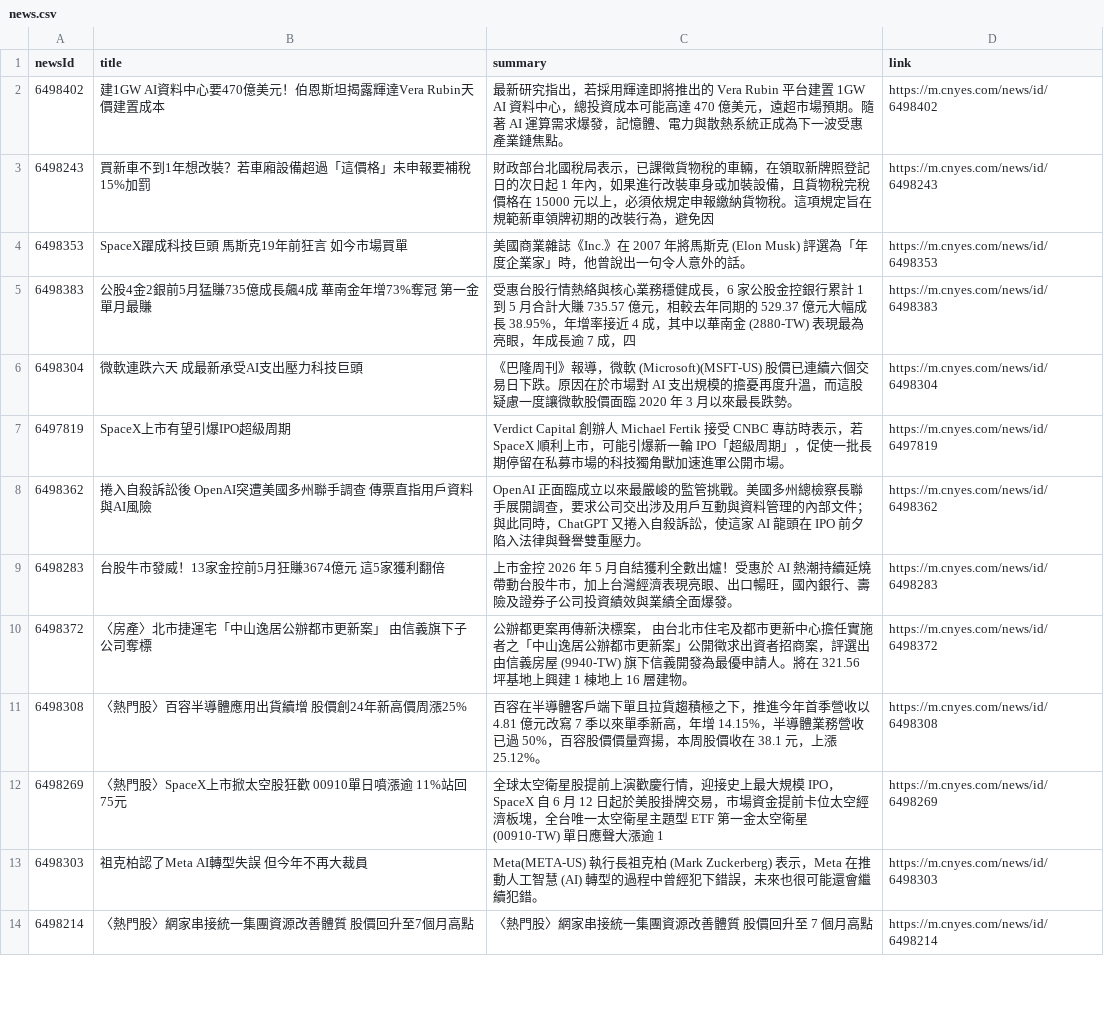
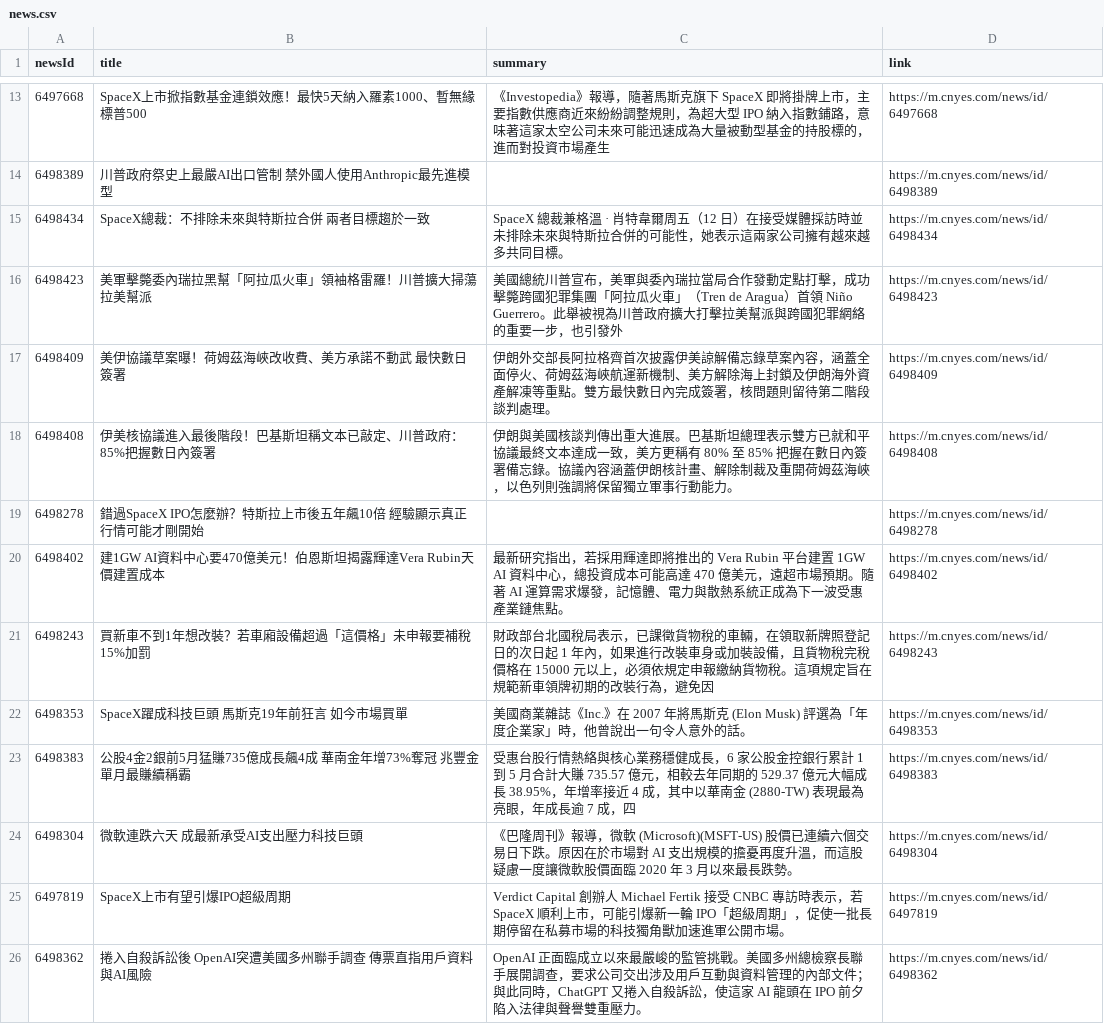
Before and after one commit to MaxDong168/test_github_actions, a CSV file: news.csv, drawn as a sheet; only a part is shown, gaps mark what is left out; the shorter side is filled out with more unchanged rows; the diff covers the shown part only.

```diff
--- a/news.csv
+++ b/news.csv
@@ -2 +13,8 @@
+6497668,SpaceX上市掀指數基金連鎖效應！最快5天納入羅素1000、暫無緣標普500,《Investopedia》報導，隨著馬斯克旗下 SpaceX 即將掛牌上市，主要指數供應商近來紛紛調整規則，為超大型 IPO 納入指數鋪路，意味著這家太空公司未來可能迅速成為大量被動型基金的持股標的，進而對投資市場產生,https://m.cnyes.com/news/id/6497668
+6498389,川普政府祭史上最嚴AI出口管制 禁外國人使用Anthropic最先進模型,,https://m.cnyes.com/news/id/6498389
+6498434,SpaceX總裁：不排除未來與特斯拉合併 兩者目標趨於一致,SpaceX 總裁兼格溫 · 肖特韋爾周五（12 日）在接受媒體採訪時並未排除未來與特斯拉合併的可能性，她表示這兩家公司擁有越來越多共同目標。,https://m.cnyes.com/news/id/6498434
+6498423,美軍擊斃委內瑞拉黑幫「阿拉瓜火車」領袖格雷羅！川普擴大掃蕩拉美幫派,美國總統川普宣布，美軍與委內瑞拉當局合作發動定點打擊，成功擊斃跨國犯罪集團「阿拉瓜火車」（Tren de Aragua）首領 Niño Guerrero。此舉被視為川普政府擴大打擊拉美幫派與跨國犯罪網絡的重要一步，也引發外,https://m.cnyes.com/news/id/6498423
+6498409,美伊協議草案曝！荷姆茲海峽改收費、美方承諾不動武  最快數日簽署,伊朗外交部長阿拉格齊首次披露伊美諒解備忘錄草案內容，涵蓋全面停火、荷姆茲海峽航運新機制、美方解除海上封鎖及伊朗海外資產解凍等重點。雙方最快數日內完成簽署，核問題則留待第二階段談判處理。,https://m.cnyes.com/news/id/6498409
+6498408,伊美核協議進入最後階段！巴基斯坦稱文本已敲定、川普政府：85%把握數日內簽署,伊朗與美國核談判傳出重大進展。巴基斯坦總理表示雙方已就和平協議最終文本達成一致，美方更稱有 80% 至 85% 把握在數日內簽署備忘錄。協議內容涵蓋伊朗核計畫、解除制裁及重開荷姆茲海峽，以色列則強調將保留獨立軍事行動能力。,https://m.cnyes.com/news/id/6498408
+6498278,錯過SpaceX IPO怎麼辦？特斯拉上市後五年飆10倍 經驗顯示真正行情可能才剛開始 ,,https://m.cnyes.com/news/id/6498278
 6498402,建1GW AI資料中心要470億美元！伯恩斯坦揭露輝達Vera Rubin天價建置成本,最新研究指出，若採用輝達即將推出的 Vera Rubin 平台建置 1GW AI 資料中心，總投資成本可能高達 470 億美元，遠超市場預期。隨著 AI 運算需求爆發，記憶體、電力與散熱系統正成為下一波受惠產業鏈焦點。,https://m.cnyes.com/news/id/6498402
@@ -4,3 +22,3 @@
 6498353,SpaceX躍成科技巨頭 馬斯克19年前狂言 如今市場買單,美國商業雜誌《Inc.》在 2007 年將馬斯克 (Elon Musk) 評選為「年度企業家」時，他曾說出一句令人意外的話。,https://m.cnyes.com/news/id/6498353
-6498383,公股4金2銀前5月猛賺735億成長飆4成 華南金年增73%奪冠 第一金單月最賺,受惠台股行情熱絡與核心業務穩健成長，6 家公股金控銀行累計 1 到 5 月合計大賺 735.57 億元，相較去年同期的 529.37 億元大幅成長 38.95%，年增率接近 4 成，其中以華南金 (2880-TW) 表現最為亮眼，年成長逾 7 成，四,https://m.cnyes.com/news/id/6498383
+6498383,公股4金2銀前5月猛賺735億成長飆4成 華南金年增73%奪冠 兆豐金單月最賺續稱霸,受惠台股行情熱絡與核心業務穩健成長，6 家公股金控銀行累計 1 到 5 月合計大賺 735.57 億元，相較去年同期的 529.37 億元大幅成長 38.95%，年增率接近 4 成，其中以華南金 (2880-TW) 表現最為亮眼，年成長逾 7 成，四,https://m.cnyes.com/news/id/6498383
 6498304,微軟連跌六天 成最新承受AI支出壓力科技巨頭,《巴隆周刊》報導，微軟 (Microsoft)(MSFT-US) 股價已連續六個交易日下跌。原因在於市場對 AI 支出規模的擔憂再度升溫，而這股疑慮一度讓微軟股價面臨 2020 年 3 月以來最長跌勢。,https://m.cnyes.com/news/id/6498304
```
Also changed, not shown: 11 added rows elsewhere in this file.
